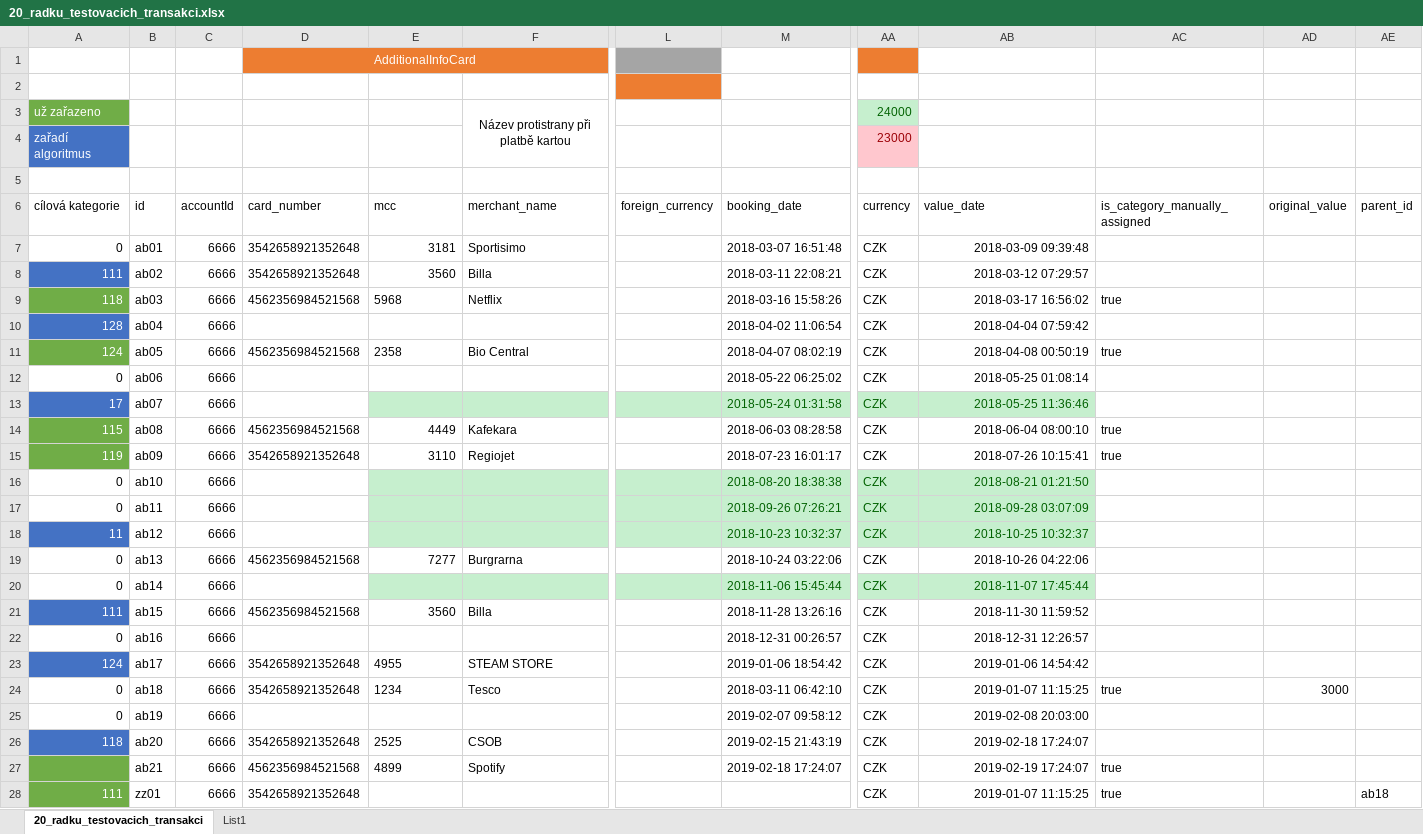
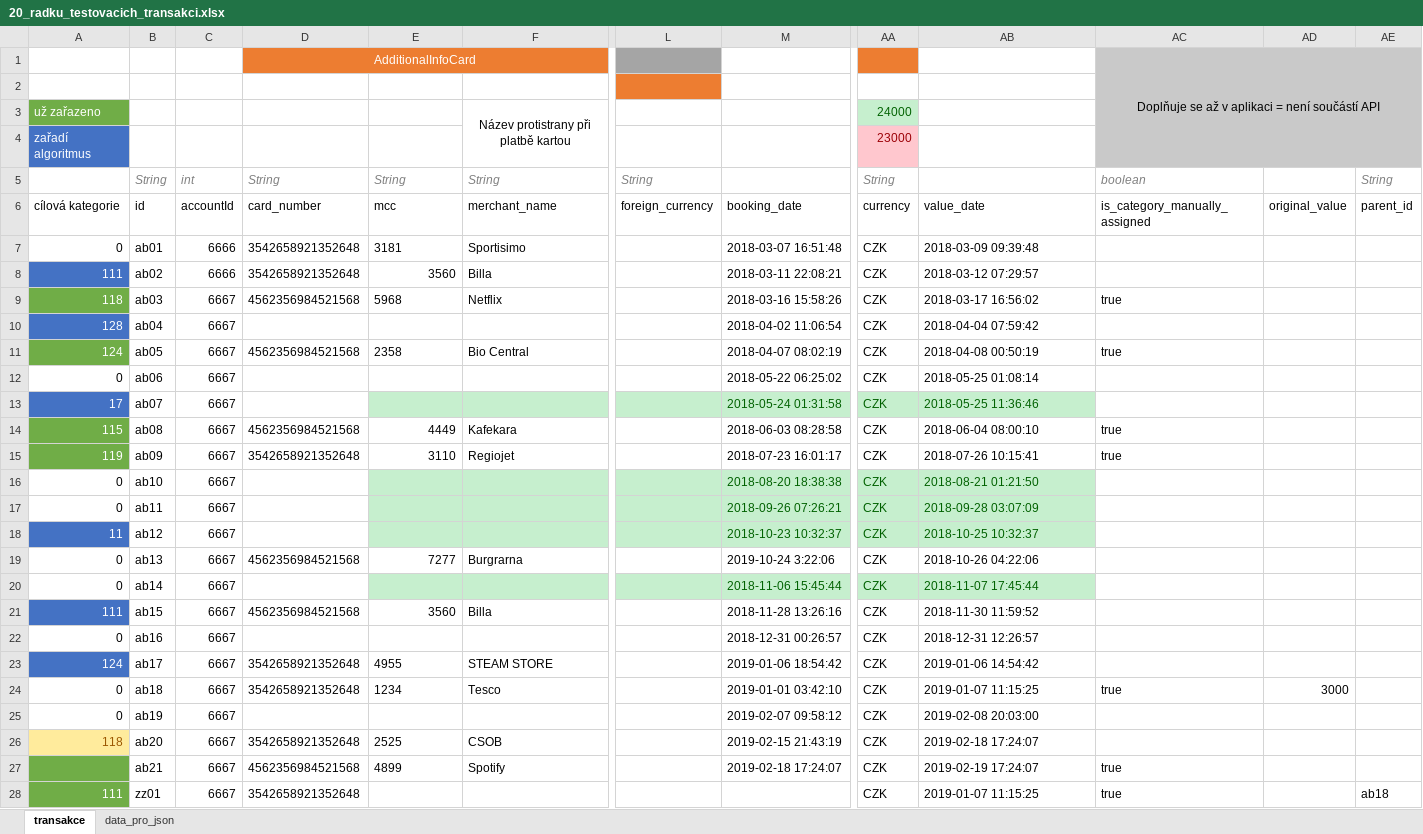
Before and after one commit to Martin819/moria, an Excel workbook: mock_data/20_radku_testovacich_transakci.xlsx, sheet transakce, drawn as a sheet; only a part is shown, gaps mark what is left out; values as stored, in another font and other column widths than the file's, no borders; conditional formats not drawn; rows hold the shown columns only; the diff covers the shown part only; the diff names each change by its address in the sheet, - before the commit and + after, or states it on an @@ line.

```diff
--- a/mock_data/20_radku_testovacich_transakci.xlsx (sheet transakce)
+++ b/mock_data/20_radku_testovacich_transakci.xlsx (sheet transakce)
-sheet tab: 20_radku_testovacich_transakci
+sheet tab: transakce
-sheet tab: List1
+sheet tab: data_pro_json
-AC1: (empty)
+AC1: Doplňuje se až v aplikaci = není součástí API
-AC1:AE4 fill: none
+AC1:AE4 fill: #C9C9C9
+AC1:AE4 merged
-row 5: (empty)
+row 5:  | String | int | String | String | String | String |  | String |  | boolean |  | String
-E7 alignment: right
+E7 alignment: left
-AB7:AB28 alignment: right
+AB7:AB28 alignment: left
-C9:C28: 6666
+C9:C28: 6667
-M19: 2018-10-24 03:22:06
+M19: 2019-10-24 3:22:06
-M24: 2018-03-11 06:42:10
+M24: 2019-01-01 03:42:10
@@ A26 fill: #4472C4 → #FFEB9C, text colour: #FFFFFF → #9C5700 @@
```
Also changed, not shown: 3 edited cells and cell formats elsewhere in this sheet, 6 other files.
